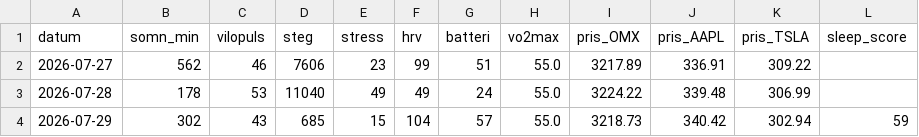
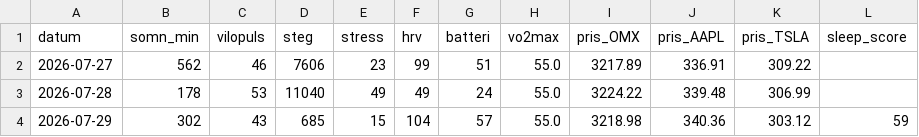
Before and after one commit to Lilmacke/Markus-hub-, a CSV file: historik.csv, drawn as a sheet.

```diff
--- a/historik.csv
+++ b/historik.csv
@@ -3,2 +3,2 @@ datum,somn_min,vilopuls,steg,stress,hrv,batteri,vo2max,pris_OMX,pris_AAPL,pris_T
 2026-07-28,178,53,11040,49,49,24,55.0,3224.22,339.48,306.99,
-2026-07-29,302,43,685,15,104,57,55.0,3218.73,340.42,302.94,59
+2026-07-29,302,43,685,15,104,57,55.0,3218.98,340.36,303.12,59
```
Also changed, not shown: 1 other file.
